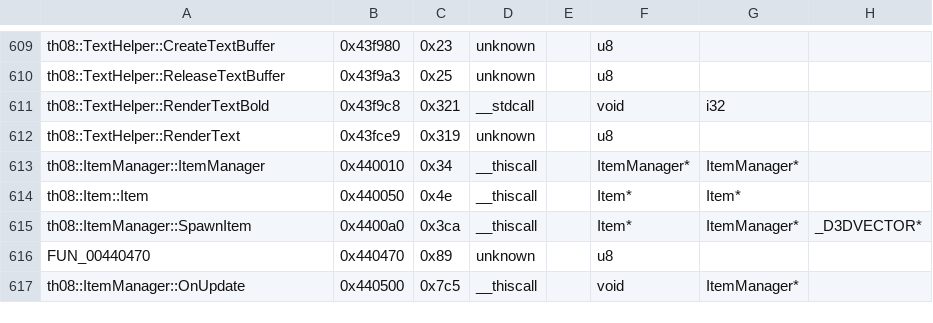
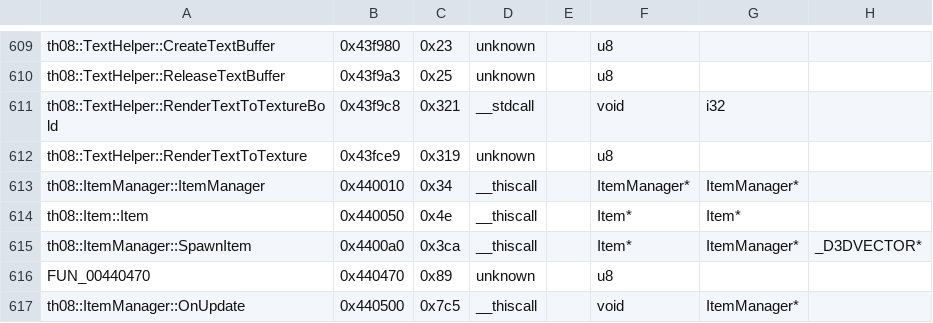
Before and after one commit to roblabla/th08, a CSV file: config/mapping.csv, drawn as a sheet; only a part is shown, gaps mark what is left out; the diff names each change by its address in the sheet, - before the commit and + after, or states it on an @@ line.

Commit message:
Implement and match TextHelper::RenderTextToTextureBold

```diff
--- a/config/mapping.csv
+++ b/config/mapping.csv
-A611: th08::TextHelper::RenderTextBold
+A611: th08::TextHelper::RenderTextToTextureBold
-A612: th08::TextHelper::RenderText
+A612: th08::TextHelper::RenderTextToTexture
```
Also changed, not shown: 4 other files.
